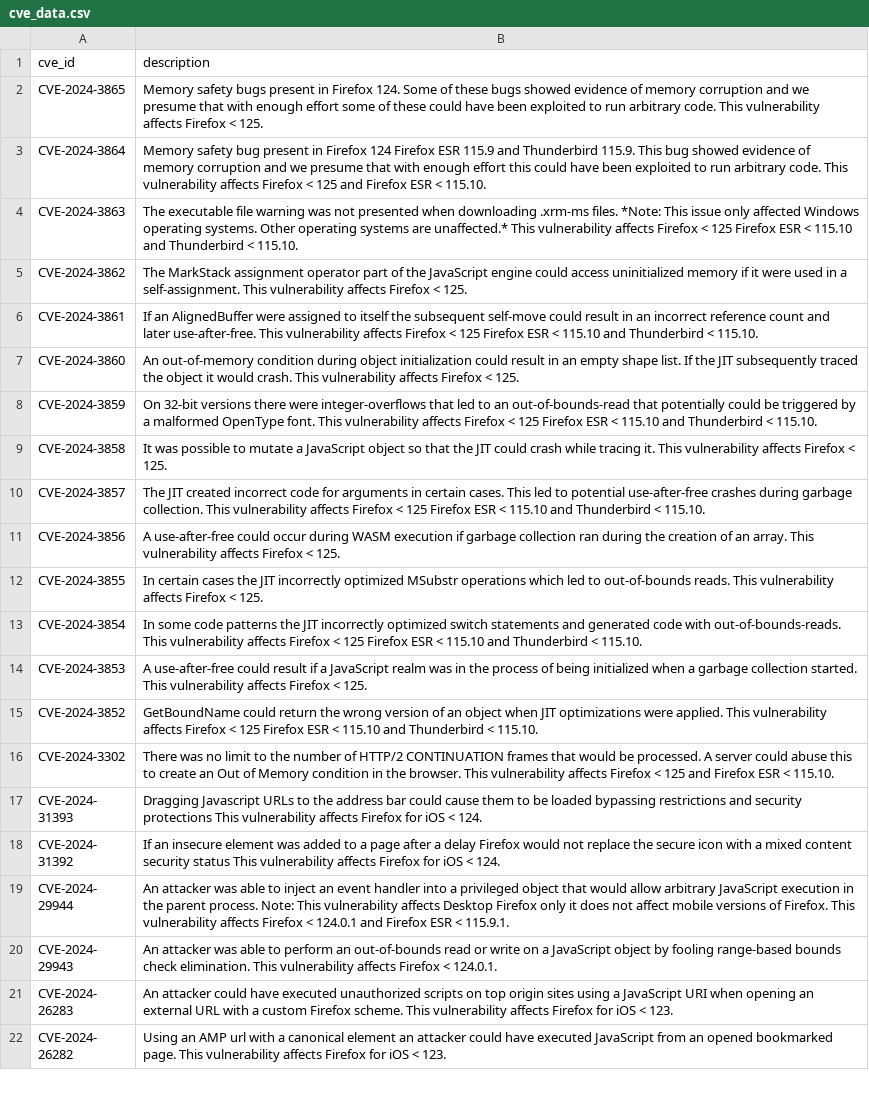
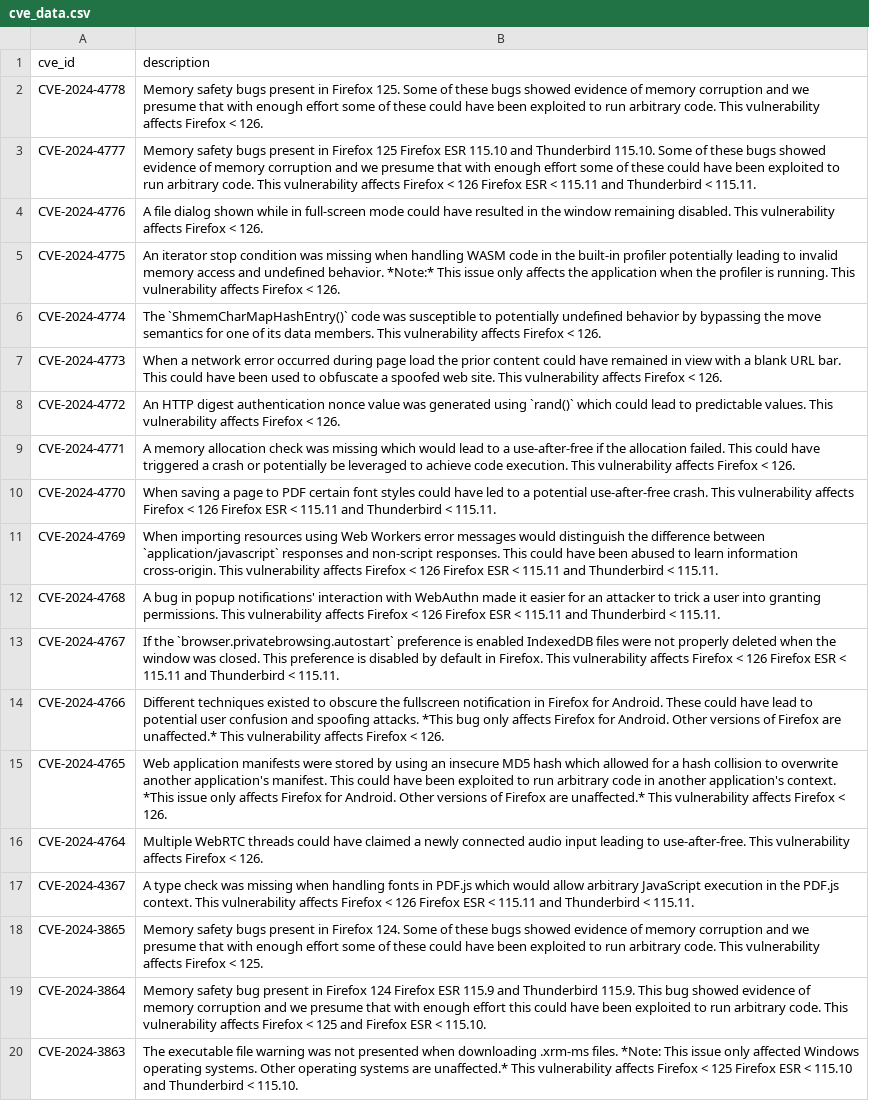
Before and after one commit to krn65/mpvd, a CSV file: cve_data/cve_data.csv, drawn as a sheet; only a part is shown; the shorter side is filled out with more unchanged rows.

Commit message:
Add and update vulnerability data for Mozilla products
- Update CVE data (/cve_data)
- Update Bug ID data (/product_bug_ids)
- Add and update Mozilla product data related to new security advisory pages for vulnerabilities (/product_data)
- Update date in README.md

```diff
--- a/cve_data/cve_data.csv
+++ b/cve_data/cve_data.csv
@@ -1,2 +1,18 @@
 cve_id,description
+CVE-2024-4778,Memory safety bugs present in Firefox 125. Some of these bugs showed evidence of memory corruption and we presume that with enough effort some of these could have been exploited to run arbitrary code. This vulnerability affects Firefox < 126.
+CVE-2024-4777,Memory safety bugs present in Firefox 125 Firefox ESR 115.10 and Thunderbird 115.10. Some of these bugs showed evidence of memory corruption and we presume that with enough effort some of these could have been exploited to run arbitrary code. This vulnerability affects Firefox < 126 Firefox ESR < 115.11 and Thunderbird < 115.11.
+CVE-2024-4776,A file dialog shown while in full-screen mode could have resulted in the window remaining disabled. This vulnerability affects Firefox < 126.
+CVE-2024-4775,An iterator stop condition was missing when handling WASM code in the built-in profiler potentially leading to invalid memory access and undefined behavior. *Note:* This issue only affects the application when the profiler is running. This vulnerability affects Firefox < 126.
+CVE-2024-4774,The `ShmemCharMapHashEntry()` code was susceptible to potentially undefined behavior by bypassing the move semantics for one of its data members. This vulnerability affects Firefox < 126.
+CVE-2024-4773,When a network error occurred during page load the prior content could have remained in view with a blank URL bar. This could have been used to obfuscate a spoofed web site. This vulnerability affects Firefox < 126.
+CVE-2024-4772,An HTTP digest authentication nonce value was generated using `rand()` which could lead to predictable values. This vulnerability affects Firefox < 126.
+CVE-2024-4771,A memory allocation check was missing which would lead to a use-after-free if the allocation failed. This could have triggered a crash or potentially be leveraged to achieve code execution. This vulnerability affects Firefox < 126.
+CVE-2024-4770,When saving a page to PDF certain font styles could have led to a potential use-after-free crash. This vulnerability affects Firefox < 126 Firefox ESR < 115.11 and Thunderbird < 115.11.
+CVE-2024-4769,When importing resources using Web Workers error messages would distinguish the difference between `application/javascript` responses and non-script responses. This could have been abused to learn information cross-origin. This vulnerability affects Firefox < 126 Firefox ESR < 115.11 and Thunderbird < 115.11.
+CVE-2024-4768,A bug in popup notifications' interaction with WebAuthn made it easier for an attacker to trick a user into granting permissions. This vulnerability affects Firefox < 126 Firefox ESR < 115.11 and Thunderbird < 115.11.
+CVE-2024-4767,If the `browser.privatebrowsing.autostart` preference is enabled IndexedDB files were not properly deleted when the window was closed. This preference is disabled by default in Firefox. This vulnerability affects Firefox < 126 Firefox ESR < 115.11 and Thunderbird < 115.11.
+CVE-2024-4766,Different techniques existed to obscure the fullscreen notification in Firefox for Android. These could have lead to potential user confusion and spoofing attacks. *This bug only affects Firefox for Android. Other versions of Firefox are unaffected.* This vulnerability affects Firefox < 126.
+CVE-2024-4765,Web application manifests were stored by using an insecure MD5 hash which allowed for a hash collision to overwrite another application's manifest. This could have been exploited to run arbitrary code in another application's context. *This issue only affects Firefox for Android. Other versions of Firefox are unaffected.* This vulnerability affects Firefox < 126.
+CVE-2024-4764,Multiple WebRTC threads could have claimed a newly connected audio input leading to use-after-free. This vulnerability affects Firefox < 126.
+CVE-2024-4367,A type check was missing when handling fonts in PDF.js which would allow arbitrary JavaScript execution in the PDF.js context. This vulnerability affects Firefox < 126 Firefox ESR < 115.11 and Thunderbird < 115.11.
 CVE-2024-3865,Memory safety bugs present in Firefox 124. Some of these bugs showed evidence of memory corruption and we presume that with enough effort some of these could have been exploited to run arbitrary code. This vulnerability affects Firefox < 125.
```
Also changed, not shown: product_data/firefox.csv, product_data/firefoxesr.csv, 9 other files.
